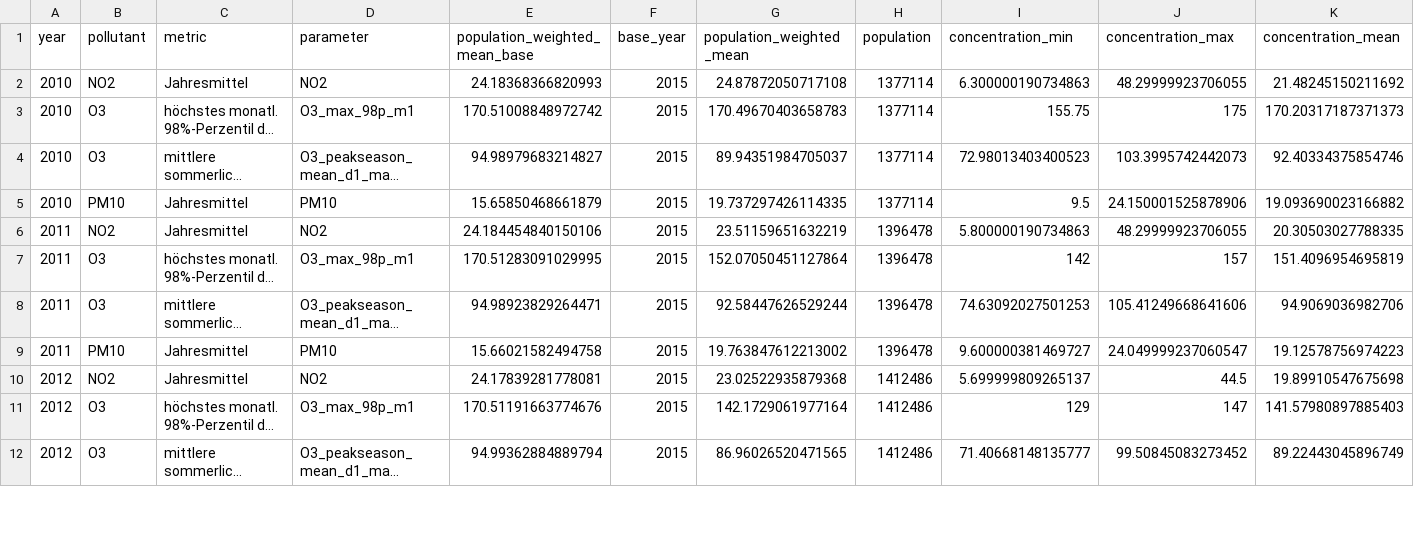
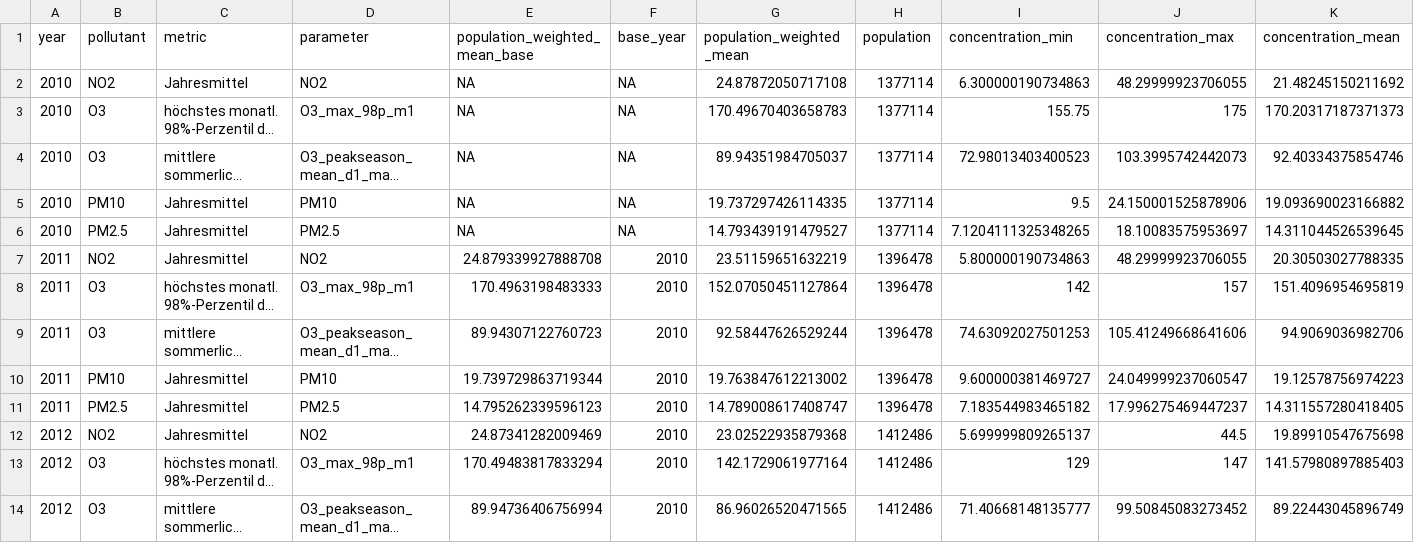
Before and after one commit to awelZH/airquality, a CSV file: inst/extdata/output/data_exposition_weighted_means_canton.csv, drawn as a sheet; only a part is shown; long unchanged cells end in …; addresses are those after the commit; rows hold the shown columns only; the diff covers the shown part only; the diff names each change by its address in the sheet, - before the commit and + after, or states it on an @@ line.

```diff
--- a/inst/extdata/output/data_exposition_weighted_means_canton.csv
+++ b/inst/extdata/output/data_exposition_weighted_means_canton.csv
-E2 (population_weighted_mean_base): 24.18368366820993
+E2 (population_weighted_mean_base): NA
-F2:F5 (base_year): 2015
+F2:F5 (base_year): NA
-E3 (population_weighted_mean_base): 170.51008848972742
+E3 (population_weighted_mean_base): NA
-E4 (population_weighted_mean_base): 94.98979683214827
+E4 (population_weighted_mean_base): NA
-E5 (population_weighted_mean_base): 15.65850468661879
+E5 (population_weighted_mean_base): NA
+row 6: 2010 | PM2.5 | Jahresmittel | PM2.5 | NA | NA | 14.793439191479527 | 1377114 | 7.1204111325348265 | 18.10083575953697 | 14.311044526539645
-E7 (population_weighted_mean_base): 24.184454840150106
+E7 (population_weighted_mean_base): 24.879339927888708
-F7:F10 (base_year): 2015
+F7:F10 (base_year): 2010
-E8 (population_weighted_mean_base): 170.51283091029995
+E8 (population_weighted_mean_base): 170.4963198483333
-E9 (population_weighted_mean_base): 94.98923829264471
+E9 (population_weighted_mean_base): 89.94307122760723
-E10 (population_weighted_mean_base): 15.66021582494758
+E10 (population_weighted_mean_base): 19.739729863719344
+row 11: 2011 | PM2.5 | Jahresmittel | PM2.5 | 14.795262339596123 | 2010 | 14.789008617408747 | 1396478 | 7.183544983465182 | 17.996275469447237 | 14.311557280418405
-E12 (population_weighted_mean_base): 24.17839281778081
+E12 (population_weighted_mean_base): 24.87341282009469
-F12:F14 (base_year): 2015
+F12:F14 (base_year): 2010
-E13 (population_weighted_mean_base): 170.51191663774676
+E13 (population_weighted_mean_base): 170.49483817833294
-E14 (population_weighted_mean_base): 94.99362884889794
+E14 (population_weighted_mean_base): 89.94736406756994
```
Also changed, not shown: 3 added rows and 108 edited cells elsewhere in this file, inst/extdata/meta/ressources.csv, inst/extdata/output/data_health_outcomes.csv, 39 other files.
